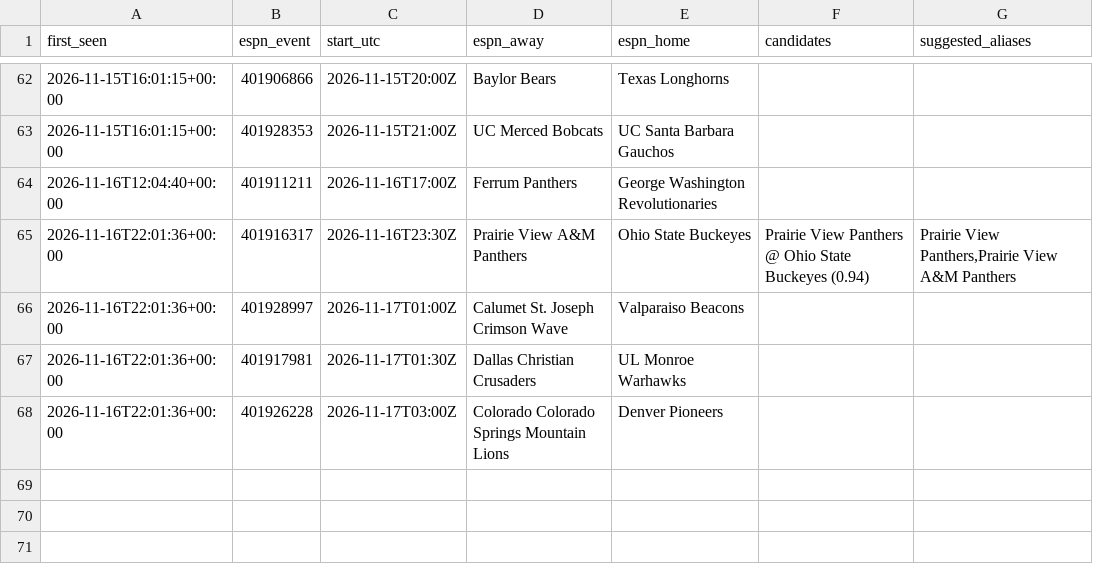
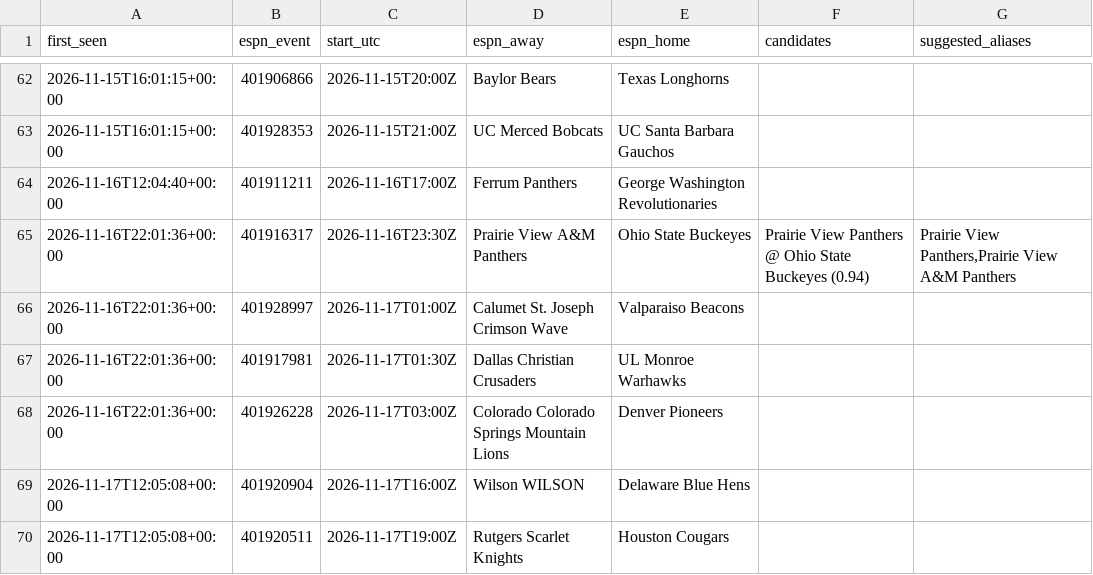
Before and after one commit to jlwin1995-alt/CBB, a CSV file: data/log/unmatched_events.csv, drawn as a sheet; only a part is shown, gaps mark what is left out; the diff names each change by its address in the sheet, - before the commit and + after, or states it on an @@ line.

```diff
--- a/data/log/unmatched_events.csv
+++ b/data/log/unmatched_events.csv
+row 69: 2026-11-17T12:05:08+00:00 | 401920904 | 2026-11-17T16:00Z | Wilson WILSON | Delaware Blue Hens
+row 70: 2026-11-17T12:05:08+00:00 | 401920511 | 2026-11-17T19:00Z | Rutgers Scarlet Knights | Houston Cougars
```
Also changed, not shown: data/log/credits.csv, 3 other files.
